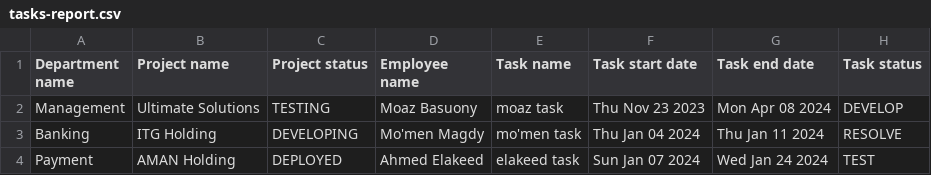
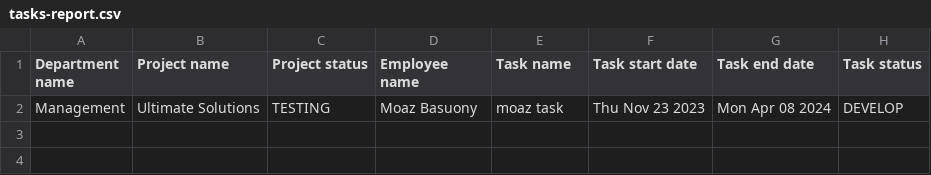
Before and after one commit to Ahmed-Elakeed/company-tracker-spring, a CSV file: tasks-report.csv, drawn as a sheet; the diff names each change by its address in the sheet, - before the commit and + after, or states it on an @@ line.

Commit message:
task reports mail job

```diff
--- a/tasks-report.csv
+++ b/tasks-report.csv
-row 3: Banking | ITG Holding | DEVELOPING | Mo'men Magdy | mo'men task | Thu Jan 04 2024 | Thu Jan 11 2024 | RESOLVE
-row 4: Payment | AMAN Holding | DEPLOYED | Ahmed Elakeed | elakeed task | Sun Jan 07 2024 | Wed Jan 24 2024 | TEST
```
Also changed, not shown: 2 other files.
